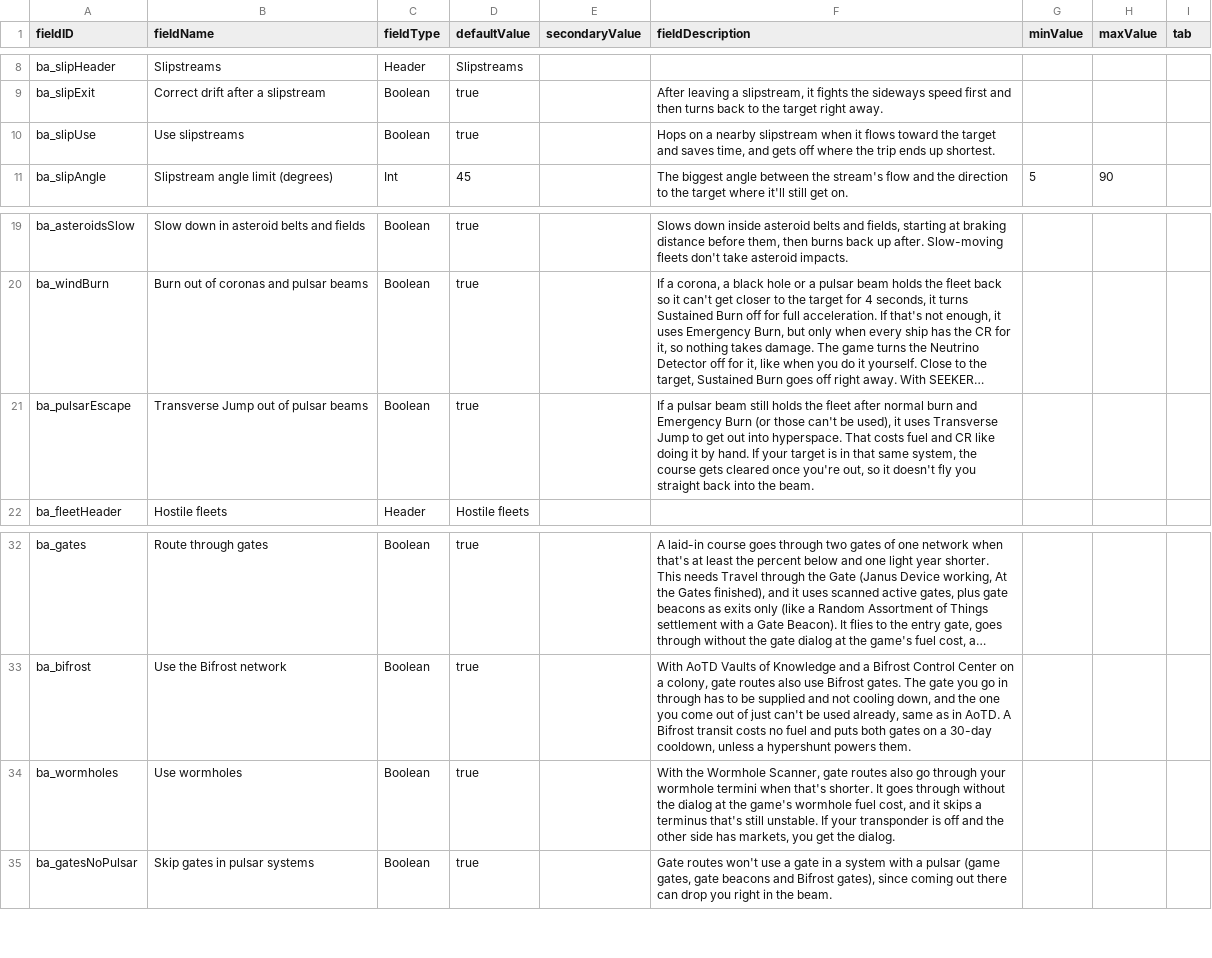
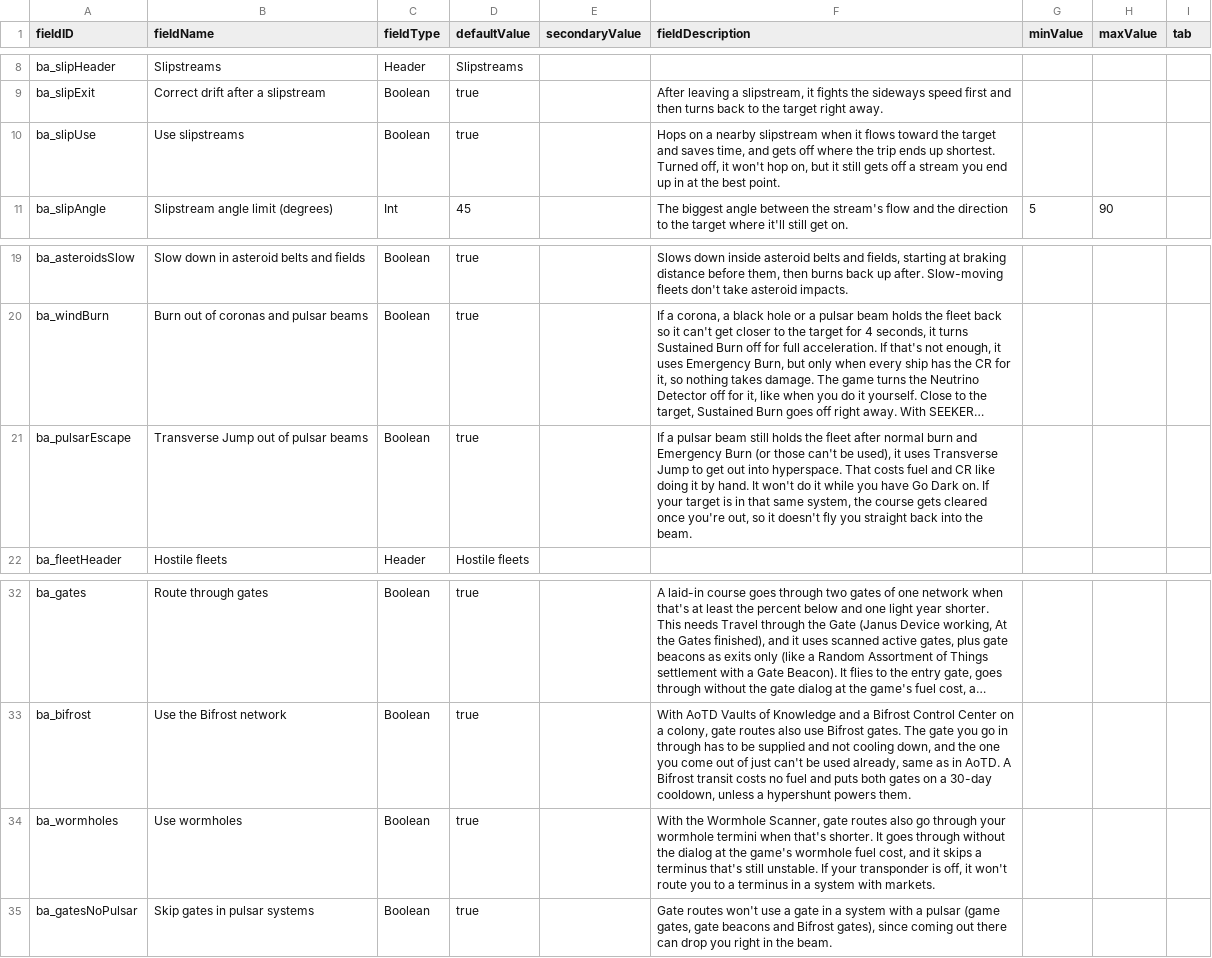
Before and after one commit to Mjolniar/auto-er-pilot, a CSV file: data/config/LunaSettings.csv, drawn as a sheet; only a part is shown, gaps mark what is left out; long unchanged cells end in …; the diff names each change by its address in the sheet, - before the commit and + after, or states it on an @@ line.

```diff
--- a/data/config/LunaSettings.csv
+++ b/data/config/LunaSettings.csv
-F10 (fieldDescription): …up shortest.
+F10 (fieldDescription): …up shortest. Turned off, it won't hop on, but it still gets off a stream you end up in at the best point.
-F21 (fieldDescription): …by hand. If your…
+F21 (fieldDescription): …by hand. It won't do it while you have Go Dark on. If your…
-F34 (fieldDescription): …transponder is off and the other side has markets, you get the dialog.
+F34 (fieldDescription): …transponder is off, it won't route you to a terminus in a system with markets.
```
Also changed, not shown: 12 other files.
